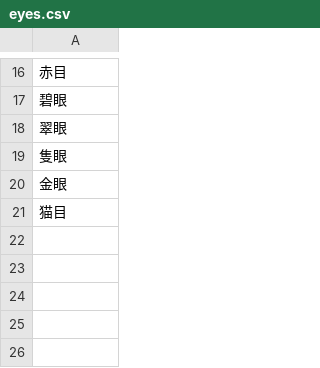
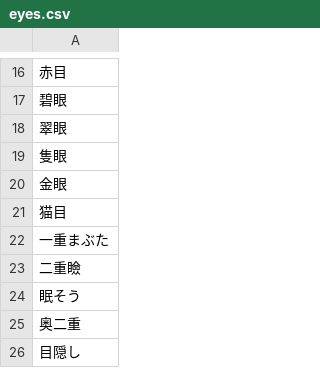
Before and after one commit to moemake/moe_make, a CSV file: data/eyes.csv, drawn as a sheet; only a part is shown, gaps mark what is left out.

Commit message:
Update eyes.csv

```diff
--- a/data/eyes.csv
+++ b/data/eyes.csv
@@ -21 +21,6 @@
 猫目
+一重まぶた
+二重瞼
+眠そう
+奥二重
+目隠し
```
